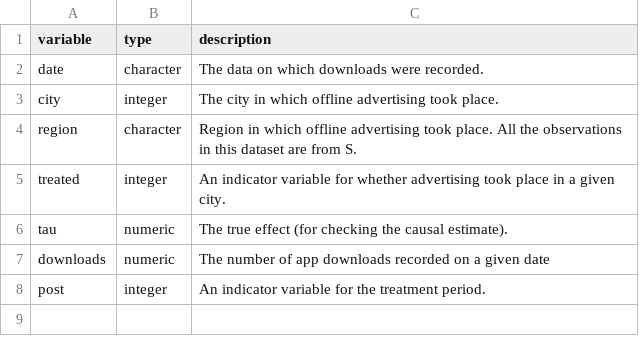
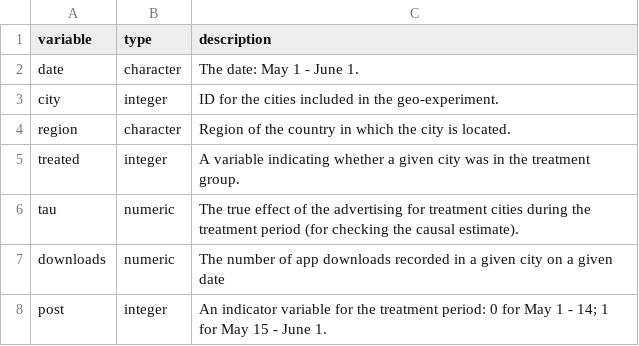
Before and after one commit to jefftwebb/data, a CSV file: offline_marketing_data_dictionary.csv, drawn as a sheet.

Commit message:
Add files via upload

```diff
--- a/offline_marketing_data_dictionary.csv
+++ b/offline_marketing_data_dictionary.csv
@@ -1,8 +1,8 @@
 "variable","type","description"
-"date","character","The data on which downloads were recorded."
-"city","integer","The city in which offline advertising took place."
-"region","character","Region in which offline advertising took place. All the observations in this dataset are from S."
-"treated","integer","An indicator variable for whether advertising took place in a given city."
-"tau","numeric","The true effect (for checking the causal estimate)."
-"downloads","numeric","The number of app downloads recorded on a given date"
-"post","integer","An indicator variable for the treatment period."
+"date","character","The date: May 1 - June 1."
+"city","integer","ID for the cities included in the geo-experiment."
+"region","character","Region of the country in which the city is located."
+"treated","integer","A variable indicating whether a given city was in the treatment group."
+"tau","numeric","The true effect of the advertising for treatment cities during the treatment period (for checking the causal estimate)."
+"downloads","numeric","The number of app downloads recorded in a given city on a given date"
+"post","integer","An indicator variable for the treatment period: 0 for May 1 - 14; 1 for May 15 - June 1."
```
